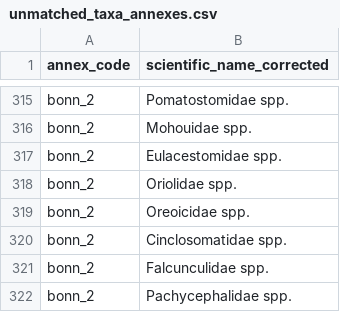
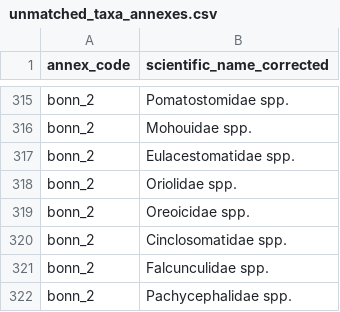
Before and after one commit to inbo/ibge-bim-species, a CSV file: data/processed/unmatched_taxa_annexes.csv, drawn as a sheet; only a part is shown, gaps mark what is left out.

Commit message:
Rerun pipeline annex_1

```diff
--- a/data/processed/unmatched_taxa_annexes.csv
+++ b/data/processed/unmatched_taxa_annexes.csv
@@ -316,3 +316,3 @@ bonn_2,Pomatostomidae spp.
 bonn_2,Mohouidae spp.
-bonn_2,Eulacestomidae spp.
+bonn_2,Eulacestomatidae spp.
 bonn_2,Oriolidae spp.
```
